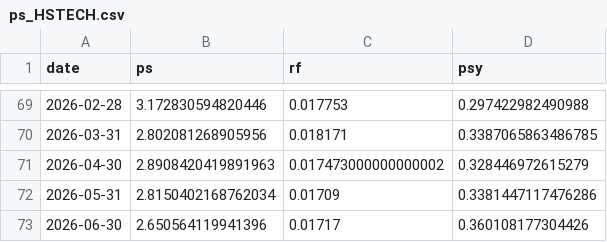
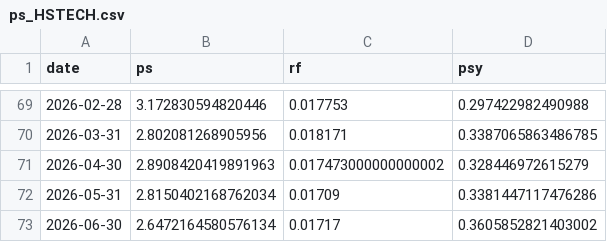
Before and after one commit to ChiaraVan1/equity-risk-premium-monitor, a CSV file: data/ps_HSTECH.csv, drawn as a sheet; only a part is shown, gaps mark what is left out.

```diff
--- a/data/ps_HSTECH.csv
+++ b/data/ps_HSTECH.csv
@@ -72,2 +72,2 @@
 2026-05-31,2.8150402168762034,0.01709,0.3381447117476286
-2026-06-30,2.650564119941396,0.01717,0.360108177304426
+2026-06-30,2.6472164580576134,0.01717,0.3605852821403002
```
